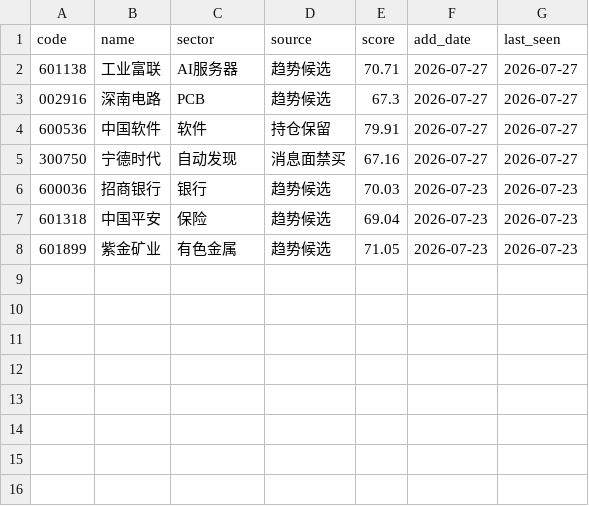
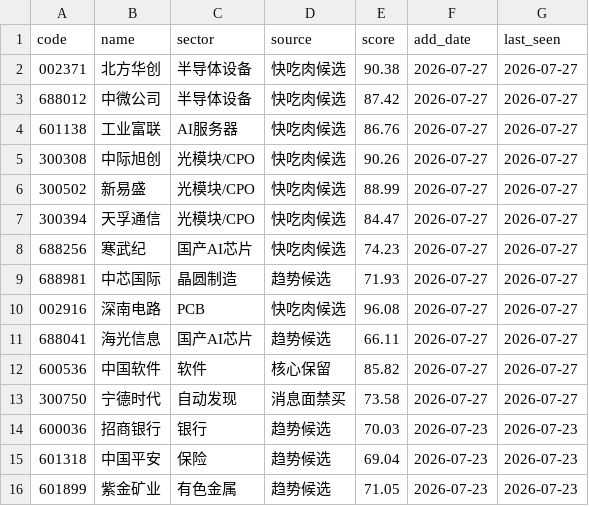
Before and after one commit to chenrj985-ai/decision, a CSV file: data/dynamic_pool.csv, drawn as a sheet.

```diff
--- a/data/dynamic_pool.csv
+++ b/data/dynamic_pool.csv
@@ -1,6 +1,14 @@
 code,name,sector,source,score,add_date,last_seen
-601138,工业富联,AI服务器,趋势候选,70.71,2026-07-27,2026-07-27
-002916,深南电路,PCB,趋势候选,67.3,2026-07-27,2026-07-27
-600536,中国软件,软件,持仓保留,79.91,2026-07-27,2026-07-27
-300750,宁德时代,自动发现,消息面禁买,67.16,2026-07-27,2026-07-27
+002371,北方华创,半导体设备,快吃肉候选,90.38,2026-07-27,2026-07-27
+688012,中微公司,半导体设备,快吃肉候选,87.42,2026-07-27,2026-07-27
+601138,工业富联,AI服务器,快吃肉候选,86.76,2026-07-27,2026-07-27
+300308,中际旭创,光模块/CPO,快吃肉候选,90.26,2026-07-27,2026-07-27
+300502,新易盛,光模块/CPO,快吃肉候选,88.99,2026-07-27,2026-07-27
+300394,天孚通信,光模块/CPO,快吃肉候选,84.47,2026-07-27,2026-07-27
+688256,寒武纪,国产AI芯片,快吃肉候选,74.23,2026-07-27,2026-07-27
+688981,中芯国际,晶圆制造,趋势候选,71.93,2026-07-27,2026-07-27
+002916,深南电路,PCB,快吃肉候选,96.08,2026-07-27,2026-07-27
+688041,海光信息,国产AI芯片,趋势候选,66.11,2026-07-27,2026-07-27
+600536,中国软件,软件,核心保留,85.82,2026-07-27,2026-07-27
+300750,宁德时代,自动发现,消息面禁买,73.58,2026-07-27,2026-07-27
 600036,招商银行,银行,趋势候选,70.03,2026-07-23,2026-07-23
```
Also changed, not shown: data/auto_discovery_cache.csv, data/event_risk_auto.csv, 23 other files.
